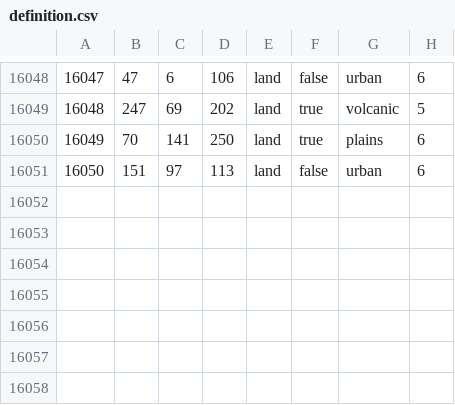
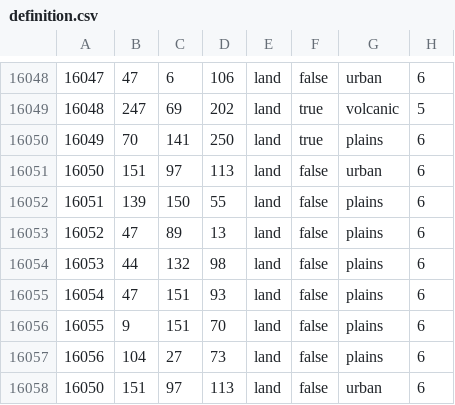
Before and after one commit to Cold-War-Iron-Curtain-Dev-Team/ColdWarIronCurtain, a CSV file: Cold War Iron Curtain/map/definition.csv, drawn as a sheet; only a part is shown, gaps mark what is left out; the diff names each change by its address in the sheet, - before the commit and + after, or states it on an @@ line.

```diff
--- a/Cold War Iron Curtain/map/definition.csv
+++ b/Cold War Iron Curtain/map/definition.csv
+row 16052: 16051 | 139 | 150 | 55 | land | false | plains | 6
+row 16053: 16052 | 47 | 89 | 13 | land | false | plains | 6
+row 16054: 16053 | 44 | 132 | 98 | land | false | plains | 6
+row 16055: 16054 | 47 | 151 | 93 | land | false | plains | 6
+row 16056: 16055 | 9 | 151 | 70 | land | false | plains | 6
+row 16057: 16056 | 104 | 27 | 73 | land | false | plains | 6
+row 16058: 16050 | 151 | 97 | 113 | land | false | urban | 6
```
Also changed, not shown: 10 other files.
